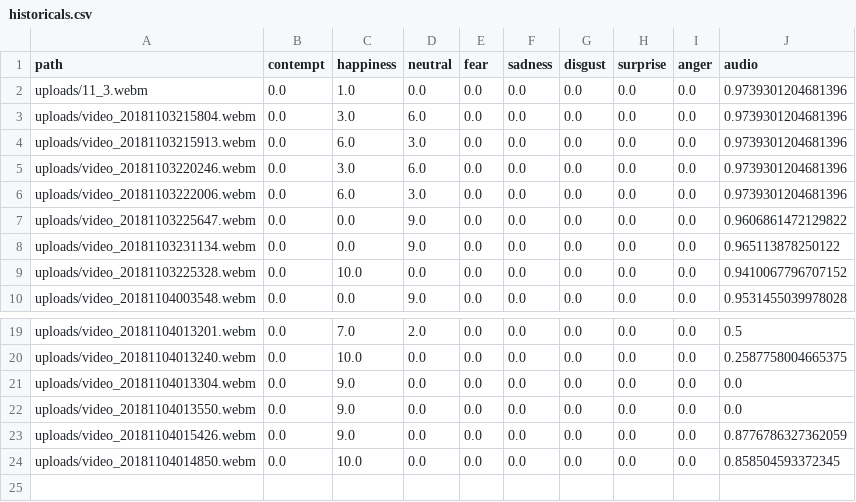
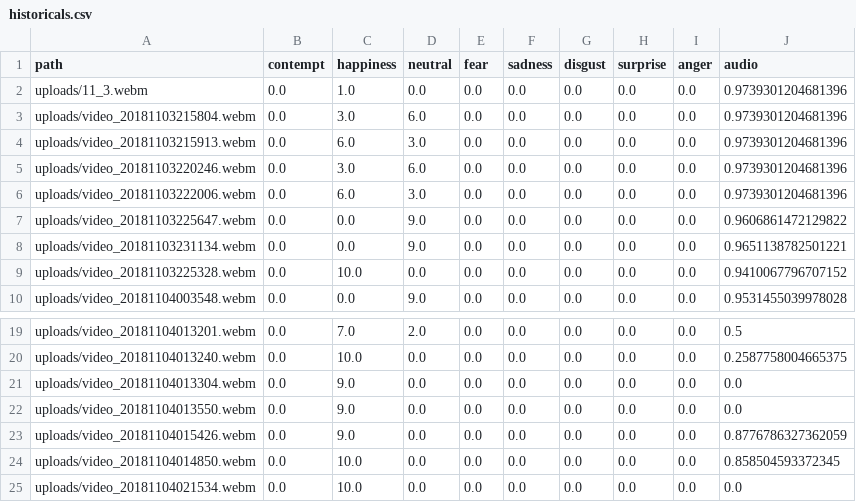
Before and after one commit to borisyue1/Happy, a CSV file: historicals.csv, drawn as a sheet; only a part is shown, gaps mark what is left out.

```diff
--- a/historicals.csv
+++ b/historicals.csv
@@ -7,3 +7,3 @@ uploads/video_20181103222006.webm,0.0,6.0,3.0,0.0,0.0,0.0,0.0,0.0,0.973930120468
 uploads/video_20181103225647.webm,0.0,0.0,9.0,0.0,0.0,0.0,0.0,0.0,0.9606861472129822
-uploads/video_20181103231134.webm,0.0,0.0,9.0,0.0,0.0,0.0,0.0,0.0,0.965113878250122
+uploads/video_20181103231134.webm,0.0,0.0,9.0,0.0,0.0,0.0,0.0,0.0,0.9651138782501221
 uploads/video_20181103225328.webm,0.0,10.0,0.0,0.0,0.0,0.0,0.0,0.0,0.9410067796707152
@@ -24 +24,2 @@ uploads/video_20181104015426.webm,0.0,9.0,0.0,0.0,0.0,0.0,0.0,0.0,0.877678632736
 uploads/video_20181104014850.webm,0.0,10.0,0.0,0.0,0.0,0.0,0.0,0.0,0.858504593372345
+uploads/video_20181104021534.webm,0.0,10.0,0.0,0.0,0.0,0.0,0.0,0.0,0.0
```
Also changed, not shown: 1 other file.
